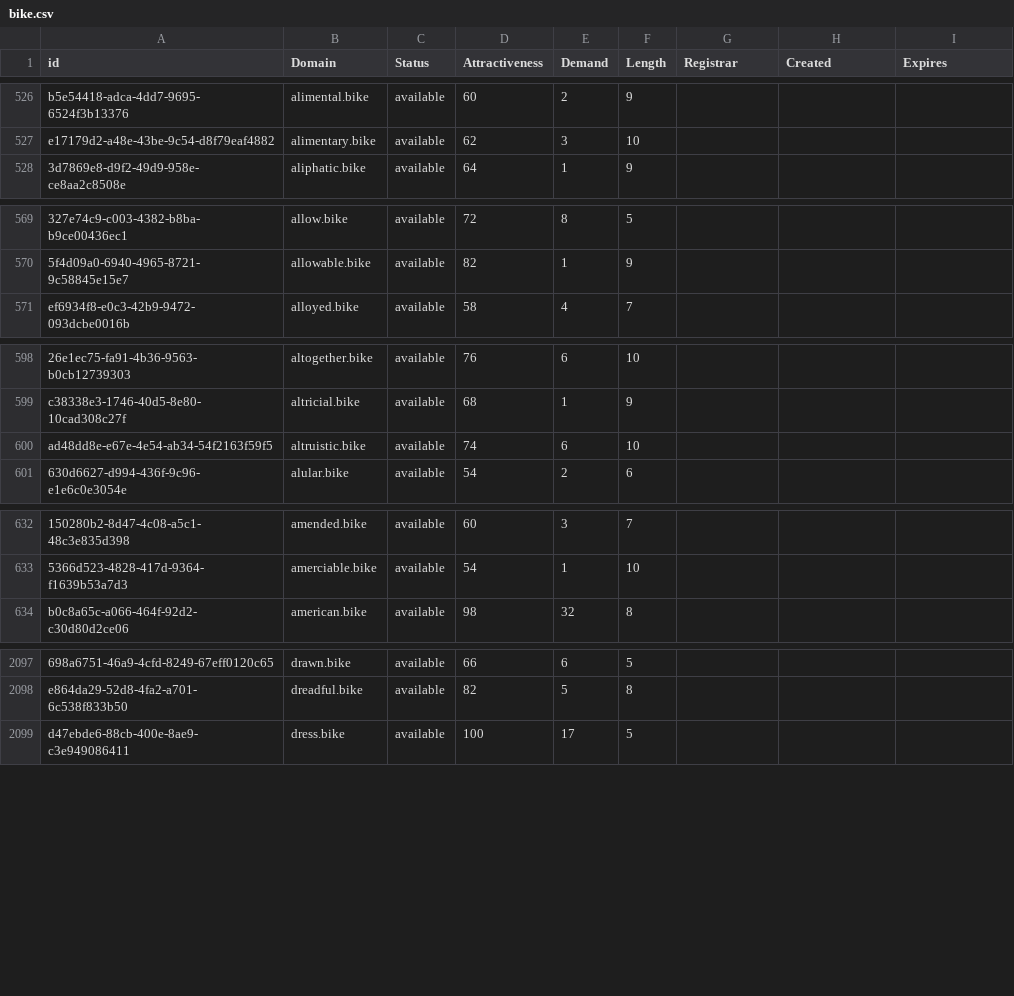
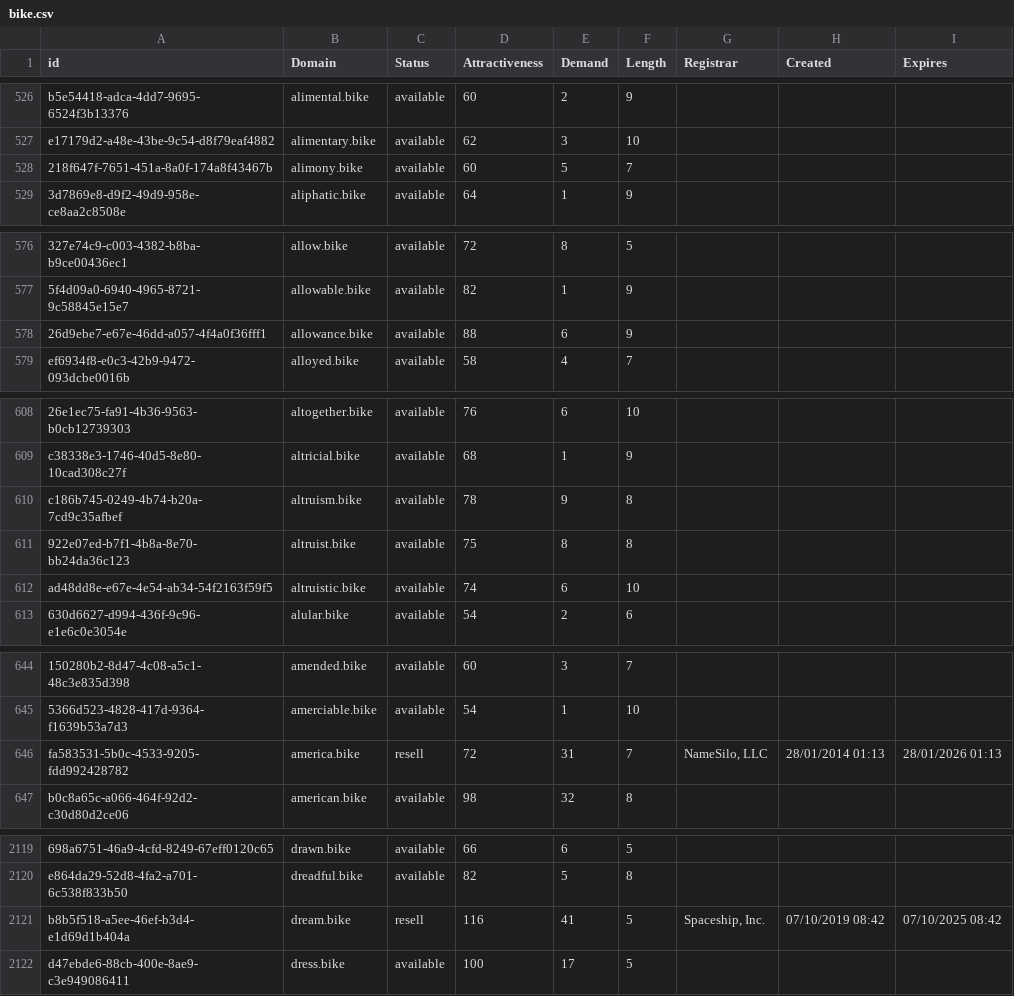
Before and after one commit to UniqueDomains/bike-oneword-domains, a CSV file: bike.csv, drawn as a sheet; only a part is shown, gaps mark what is left out; the diff covers the shown part only; the diff names each change by its address in the sheet, - before the commit and + after, or states it on an @@ line.

```diff
--- a/bike.csv
+++ b/bike.csv
+row 528: 218f647f-7651-451a-8a0f-174a8f43467b | alimony.bike | available | 60 | 5 | 7
+row 578: 26d9ebe7-e67e-46dd-a057-4f4a0f36fff1 | allowance.bike | available | 88 | 6 | 9
+row 610: c186b745-0249-4b74-b20a-7cd9c35afbef | altruism.bike | available | 78 | 9 | 8
+row 611: 922e07ed-b7f1-4b8a-8e70-bb24da36c123 | altruist.bike | available | 75 | 8 | 8
+row 646: fa583531-5b0c-4533-9205-fdd992428782 | america.bike | resell | 72 | 31 | 7 | NameSilo, LLC | 28/01/2014 01:13 | 28/01/2026 01:13
+row 2121: b8b5f518-a5ee-46ef-b3d4-e1d69d1b404a | dream.bike | resell | 116 | 41 | 5 | Spaceship, Inc. | 07/10/2019 08:42 | 07/10/2025 08:42
```
Also changed, not shown: 25 added rows and 4 edited cells elsewhere in this file, 2 other files.
